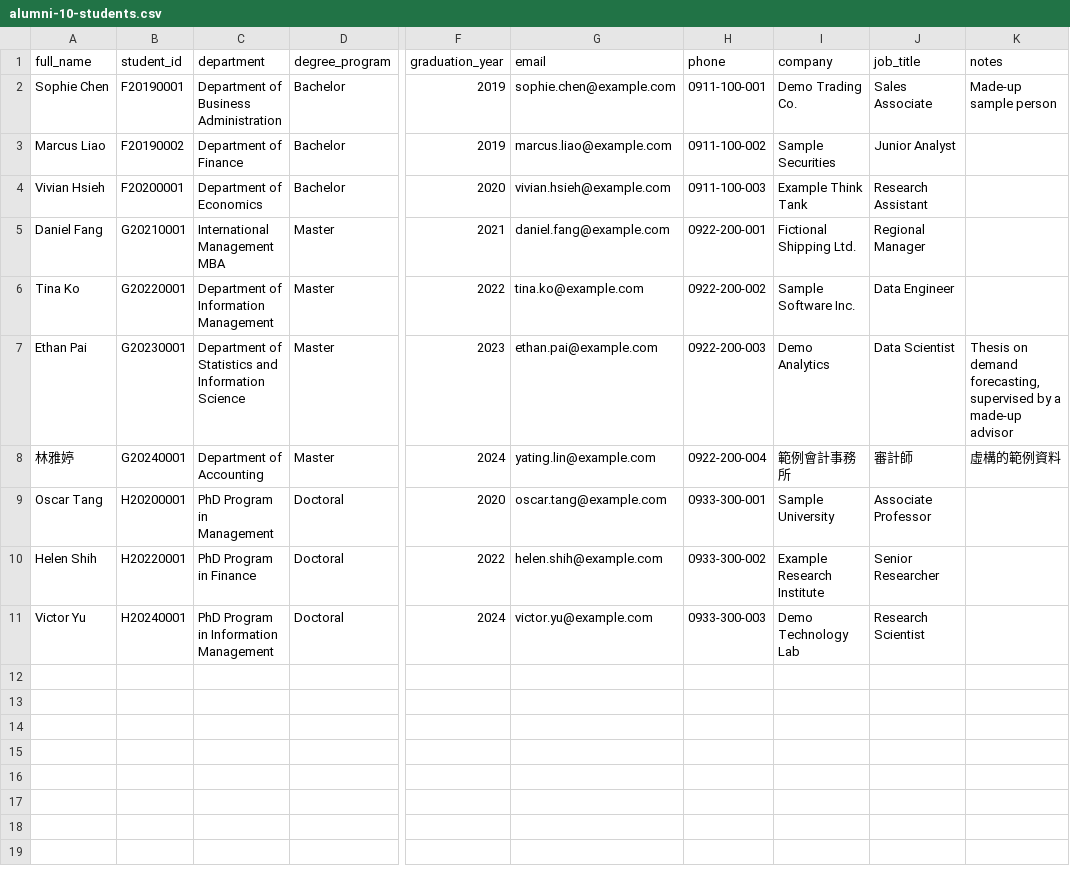
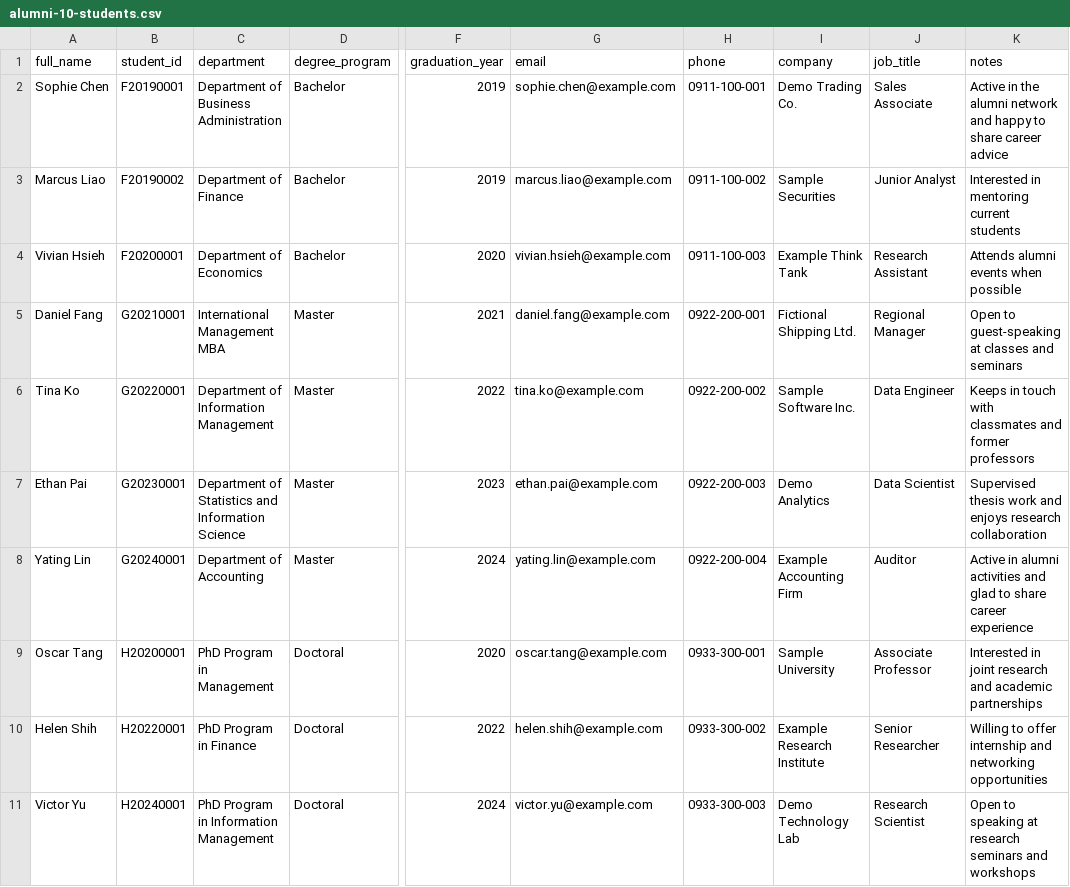
Before and after one commit to Georgii123/fjcu-immba, a CSV file: assets/alumni/alumni-10-students.csv, drawn as a sheet; only a part is shown, gaps mark what is left out; the diff names each change by its address in the sheet, - before the commit and + after, or states it on an @@ line.

```diff
--- a/assets/alumni/alumni-10-students.csv
+++ b/assets/alumni/alumni-10-students.csv
-K2 (notes): Made-up sample person
+K2 (notes): Active in the alumni network and happy to share career advice
-K3 (notes): (empty)
+K3 (notes): Interested in mentoring current students
-K4 (notes): (empty)
+K4 (notes): Attends alumni events when possible
-K5 (notes): (empty)
+K5 (notes): Open to guest-speaking at classes and seminars
-K6 (notes): (empty)
+K6 (notes): Keeps in touch with classmates and former professors
-K7 (notes): Thesis on demand forecasting, supervised by a made-up advisor
+K7 (notes): Supervised thesis work and enjoys research collaboration
-A8 (full_name): 林雅婷
+A8 (full_name): Yating Lin
-I8 (company): 範例會計事務所
+I8 (company): Example Accounting Firm
-J8 (job_title): 審計師
+J8 (job_title): Auditor
-K8 (notes): 虛構的範例資料
+K8 (notes): Active in alumni activities and glad to share career experience
-K9 (notes): (empty)
+K9 (notes): Interested in joint research and academic partnerships
-K10 (notes): (empty)
+K10 (notes): Willing to offer internship and networking opportunities
-K11 (notes): (empty)
+K11 (notes): Open to speaking at research seminars and workshops
```
Also changed, not shown: 3 other files.
